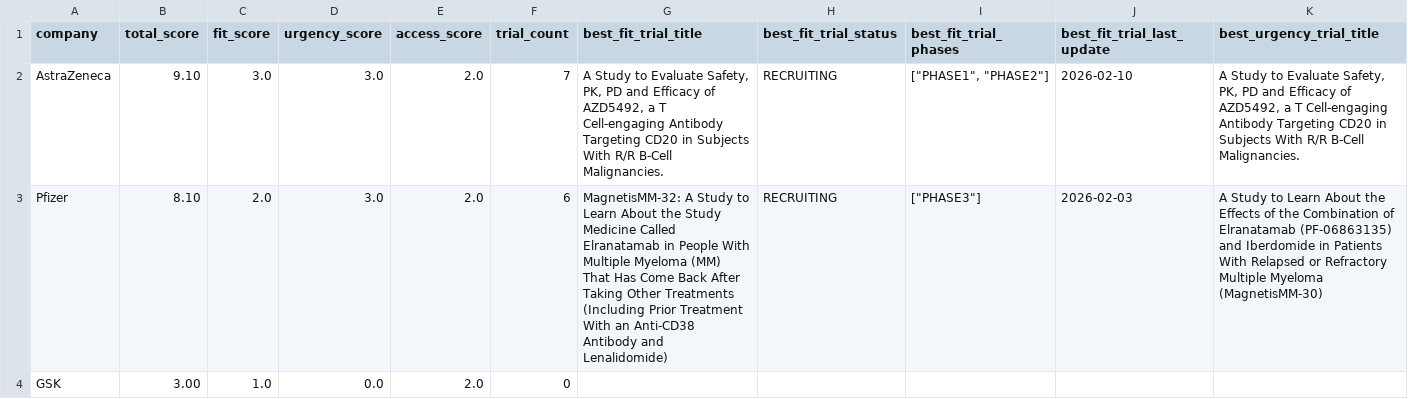
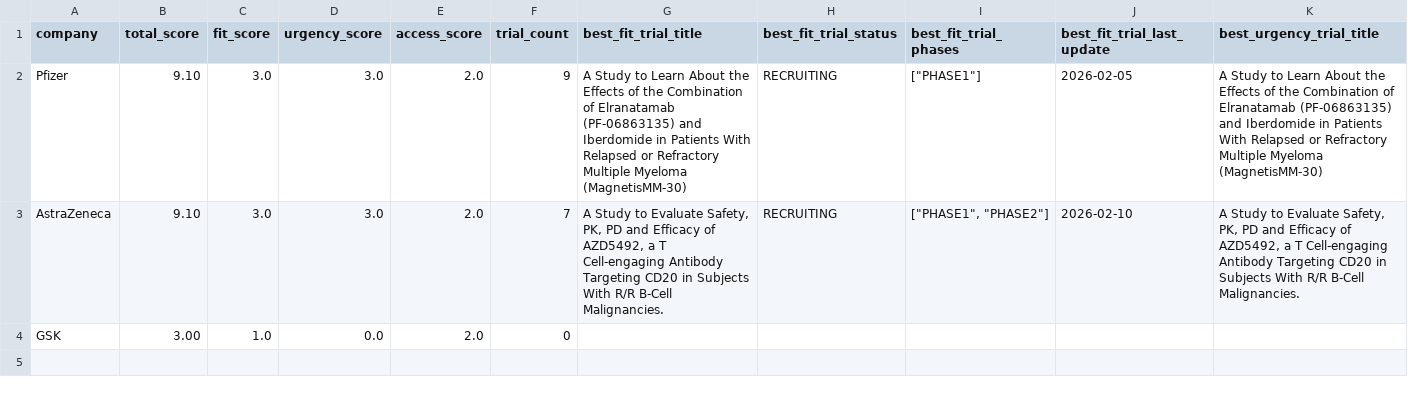
Before and after one commit to ThorfinnThor/radar, a CSV file: exports/latest_watchlist.csv, drawn as a sheet; only a part is shown; removed rows and columns are numbered as before the commit, all else as after; rows hold the shown columns only; the diff names each change by its address in the sheet, - before the commit and + after, or states it on an @@ line.

```diff
--- a/exports/latest_watchlist.csv
+++ b/exports/latest_watchlist.csv
+row 2: Pfizer | 9.10 | 3.0 | 3.0 | 2.0 | 9 | A Study to Learn About the Effects of the Combination of Elranatamab (PF-06863135) and Iberdomide in Patients With Relapsed or Refractory Multiple Myeloma (MagnetisMM-30) | RECRUITING | ["PHASE1"] | 2026-02-05 | A Study to Learn About the Effects of the Combination of Elranatamab (PF-06863135) and Iberdomide in Patients With Relapsed or Refractory Multiple Myeloma (MagnetisMM-30)
-row 3: Pfizer | 8.10 | 2.0 | 3.0 | 2.0 | 6 | MagnetisMM-32: A Study to Learn About the Study Medicine Called Elranatamab in People With Multiple Myeloma (MM) That Has Come Back After Taking Other Treatments (Including Prior Treatment With an Anti-CD38 Antibody and Lenalidomide) | RECRUITING | ["PHASE3"] | 2026-02-03 | A Study to Learn About the Effects of the Combination of Elranatamab (PF-06863135) and Iberdomide in Patients With Relapsed or Refractory Multiple Myeloma (MagnetisMM-30)
```
Also changed, not shown: exports/latest_top40.csv, 2 other files.
